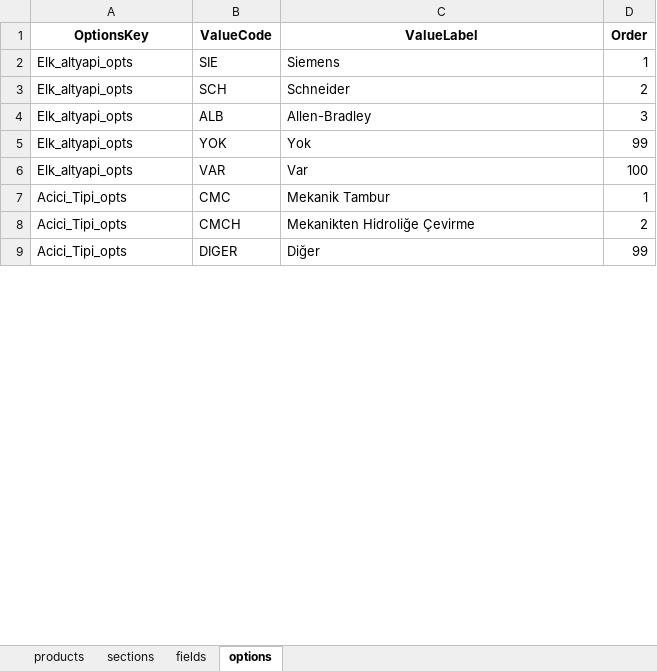
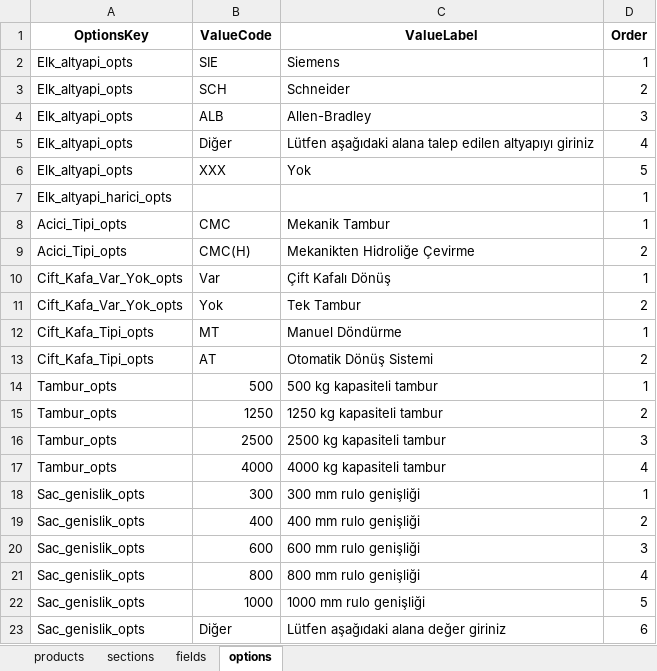
Before and after one commit to hsnylmz1837/uzun_kod_olustur_v11, an Excel workbook: data/schema.xlsx, sheet options, drawn as a sheet; only a part is shown; values as stored, in another font and other column widths than the file's, no borders; removed rows and columns are numbered as before the commit, all else as after; the diff covers the shown part only; the diff names each change by its address in the sheet, - before the commit and + after, or states it on an @@ line.

```diff
--- a/data/schema.xlsx (sheet options)
+++ b/data/schema.xlsx (sheet options)
+row 5: Elk_altyapi_opts | Diğer | Lütfen aşağıdaki alana talep edilen altyapıyı giriniz | 4
-B6 (ValueCode): YOK
+B6 (ValueCode): XXX
-D6 (Order): 99
+D6 (Order): 5
-row 6: Elk_altyapi_opts | VAR | Var | 100
+row 7: Elk_altyapi_harici_opts |  |  | 1
-B9 (ValueCode): CMCH
+B9 (ValueCode): CMC(H)
-row 9: Acici_Tipi_opts | DIGER | Diğer | 99
+row 10: Cift_Kafa_Var_Yok_opts | Var | Çift Kafalı Dönüş | 1
+row 11: Cift_Kafa_Var_Yok_opts | Yok | Tek Tambur | 2
+row 12: Cift_Kafa_Tipi_opts | MT | Manuel Döndürme | 1
+row 13: Cift_Kafa_Tipi_opts | AT | Otomatik Dönüş Sistemi | 2
+row 14: Tambur_opts | 500 | 500 kg kapasiteli tambur | 1
+row 15: Tambur_opts | 1250 | 1250 kg kapasiteli tambur | 2
+row 16: Tambur_opts | 2500 | 2500 kg kapasiteli tambur | 3
+row 17: Tambur_opts | 4000 | 4000 kg kapasiteli tambur | 4
+row 18: Sac_genislik_opts | 300 | 300 mm rulo genişliği | 1
+row 19: Sac_genislik_opts | 400 | 400 mm rulo genişliği | 2
+row 20: Sac_genislik_opts | 600 | 600 mm rulo genişliği | 3
+row 21: Sac_genislik_opts | 800 | 800 mm rulo genişliği | 4
+row 22: Sac_genislik_opts | 1000 | 1000 mm rulo genişliği | 5
+row 23: Sac_genislik_opts | Diğer | Lütfen aşağıdaki alana değer giriniz | 6
```
Also changed, not shown: 46 added rows and 10 edited cells elsewhere in this sheet, sheet sections, sheet products, sheet fields.
